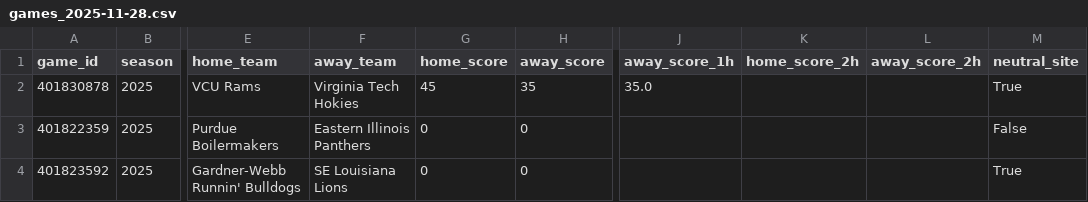
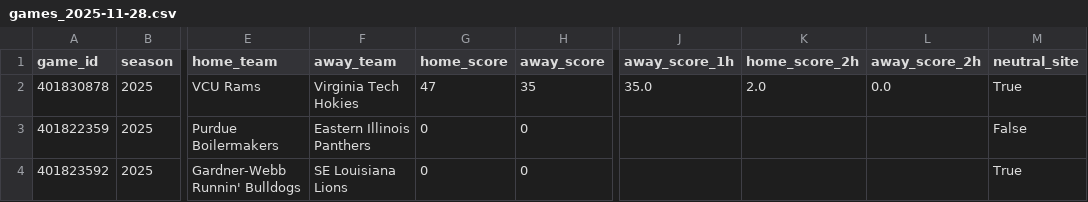
Before and after one commit to mostgood1/NCAAB, a CSV file: outputs/games_2025-11-28.csv, drawn as a sheet; only a part is shown, gaps mark what is left out; the diff names each change by its address in the sheet, - before the commit and + after, or states it on an @@ line.

```diff
--- a/outputs/games_2025-11-28.csv
+++ b/outputs/games_2025-11-28.csv
-G2 (home_score): 45
+G2 (home_score): 47
-K2 (home_score_2h): (empty)
+K2 (home_score_2h): 2.0
-L2 (away_score_2h): (empty)
+L2 (away_score_2h): 0.0
```
Also changed, not shown: outputs/games_with_odds_2025-11-28.csv, outputs/odds_2025-11-28.csv, 1 other file.
